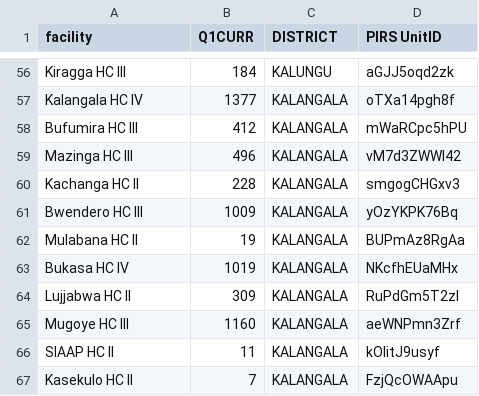
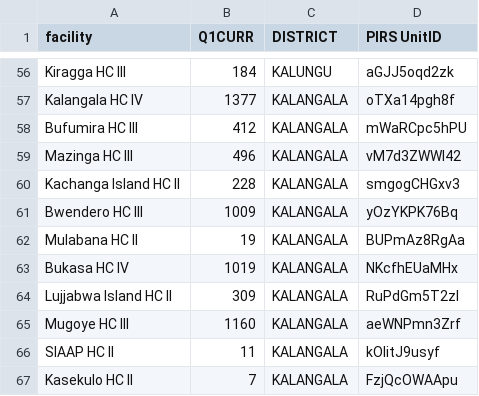
Before and after one commit to dluminsa/VL-TRACKER, a CSV file: ALL.csv, drawn as a sheet; only a part is shown, gaps mark what is left out; the diff names each change by its address in the sheet, - before the commit and + after, or states it on an @@ line.

Commit message:
Update ALL.csv

```diff
--- a/ALL.csv
+++ b/ALL.csv
-A60 (facility): Kachanga HC II
+A60 (facility): Kachanga Island HC II
-A64 (facility): Lujjabwa HC II
+A64 (facility): Lujjabwa Island HC II
```
